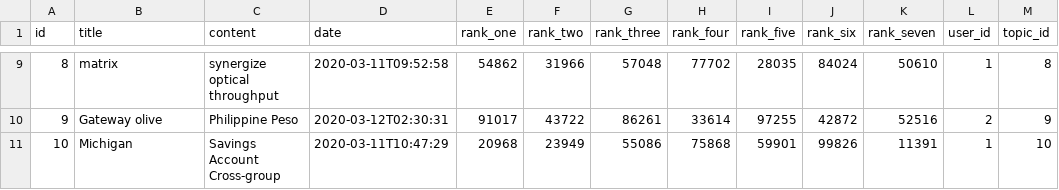
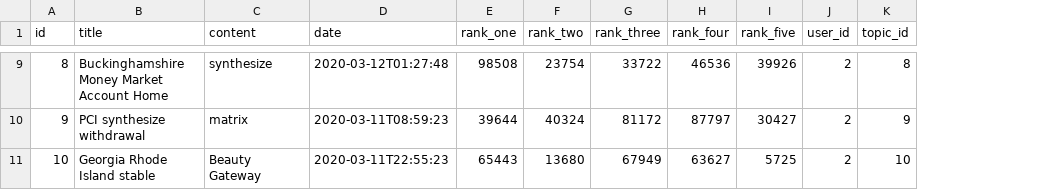
Before and after one commit to armper/overheard-gateway, a CSV file: src/main/resources/config/liquibase/fake-data/post.csv, drawn as a sheet; only a part is shown, gaps mark what is left out; removed rows and columns are numbered as before the commit, all else as after; the diff covers the shown part only; the diff names each change by its address in the sheet, - before the commit and + after, or states it on an @@ line.

```diff
--- a/src/main/resources/config/liquibase/fake-data/post.csv
+++ b/src/main/resources/config/liquibase/fake-data/post.csv
-column J (rank_six), rows 9-11: 84024 | 42872 | 99826
-column K (rank_seven), rows 9-11: 50610 | 52516 | 11391
-B9 (title): matrix
+B9 (title): Buckinghamshire Money Market Account Home
-C9 (content): synergize optical throughput
+C9 (content): synthesize
-D9 (date): 2020-03-11T09:52:58
+D9 (date): 2020-03-12T01:27:48
-E9 (rank_one): 54862
+E9 (rank_one): 98508
-F9 (rank_two): 31966
+F9 (rank_two): 23754
-G9 (rank_three): 57048
+G9 (rank_three): 33722
-H9 (rank_four): 77702
+H9 (rank_four): 46536
-I9 (rank_five): 28035
+I9 (rank_five): 39926
-J9 (user_id): 1
+J9 (user_id): 2
-B10 (title): Gateway olive
+B10 (title): PCI synthesize withdrawal
-C10 (content): Philippine Peso
+C10 (content): matrix
-D10 (date): 2020-03-12T02:30:31
+D10 (date): 2020-03-11T08:59:23
-E10 (rank_one): 91017
+E10 (rank_one): 39644
-F10 (rank_two): 43722
+F10 (rank_two): 40324
-G10 (rank_three): 86261
+G10 (rank_three): 81172
-H10 (rank_four): 33614
+H10 (rank_four): 87797
-I10 (rank_five): 97255
+I10 (rank_five): 30427
-B11 (title): Michigan
+B11 (title): Georgia Rhode Island stable
-C11 (content): Savings Account Cross-group
+C11 (content): Beauty Gateway
-D11 (date): 2020-03-11T10:47:29
+D11 (date): 2020-03-11T22:55:23
-E11 (rank_one): 20968
+E11 (rank_one): 65443
-F11 (rank_two): 23949
+F11 (rank_two): 13680
-G11 (rank_three): 55086
+G11 (rank_three): 67949
-H11 (rank_four): 75868
+H11 (rank_four): 63627
-I11 (rank_five): 59901
+I11 (rank_five): 5725
-J11 (user_id): 1
+J11 (user_id): 2
```
Also changed, not shown: 52 edited cells elsewhere in this file, 23 other files.
